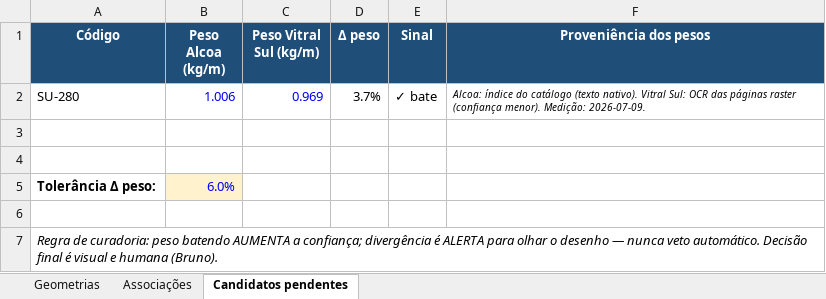
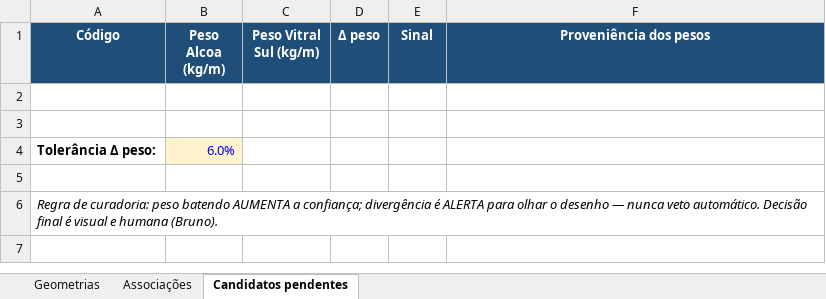
Before and after one commit to brunoarchviz/esquadriacore, an Excel workbook: curadoria/biblioteca_curadoria.xlsx, sheet Candidatos pendentes, drawn as a sheet; values as stored, in another font and other column widths than the file's, no borders; the diff names each change by its address in the sheet, - before the commit and + after, or states it on an @@ line.

```diff
--- a/curadoria/biblioteca_curadoria.xlsx (sheet Candidatos pendentes)
+++ b/curadoria/biblioteca_curadoria.xlsx (sheet Candidatos pendentes)
-row 2: SU-280 | 1.006 | 0.969 | 3.7% | ✓ bate | Alcoa: índice do catálogo (texto nativo). Vitral Sul: OCR das páginas raster (confiança menor). Medição: 2026-07-09.
```
Also changed, not shown: sheet Associações, sheet Geometrias, 2 other files.
